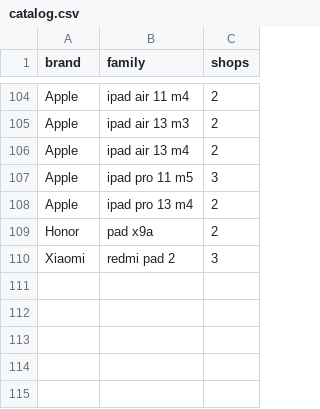
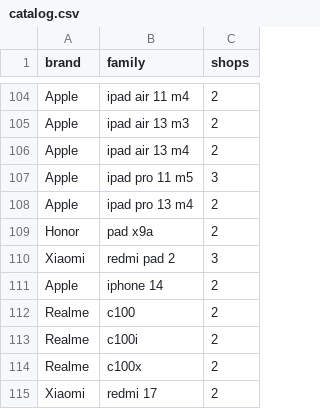
Before and after one commit to laithmuhaiesn-wq/data-jobs, a CSV file: data/catalog.csv, drawn as a sheet; only a part is shown, gaps mark what is left out; the diff names each change by its address in the sheet, - before the commit and + after, or states it on an @@ line.

```diff
--- a/data/catalog.csv
+++ b/data/catalog.csv
+row 111: Apple | iphone 14 | 2
+row 112: Realme | c100 | 2
+row 113: Realme | c100i | 2
+row 114: Realme | c100x | 2
+row 115: Xiaomi | redmi 17 | 2
```
Also changed, not shown: 14 other files.
